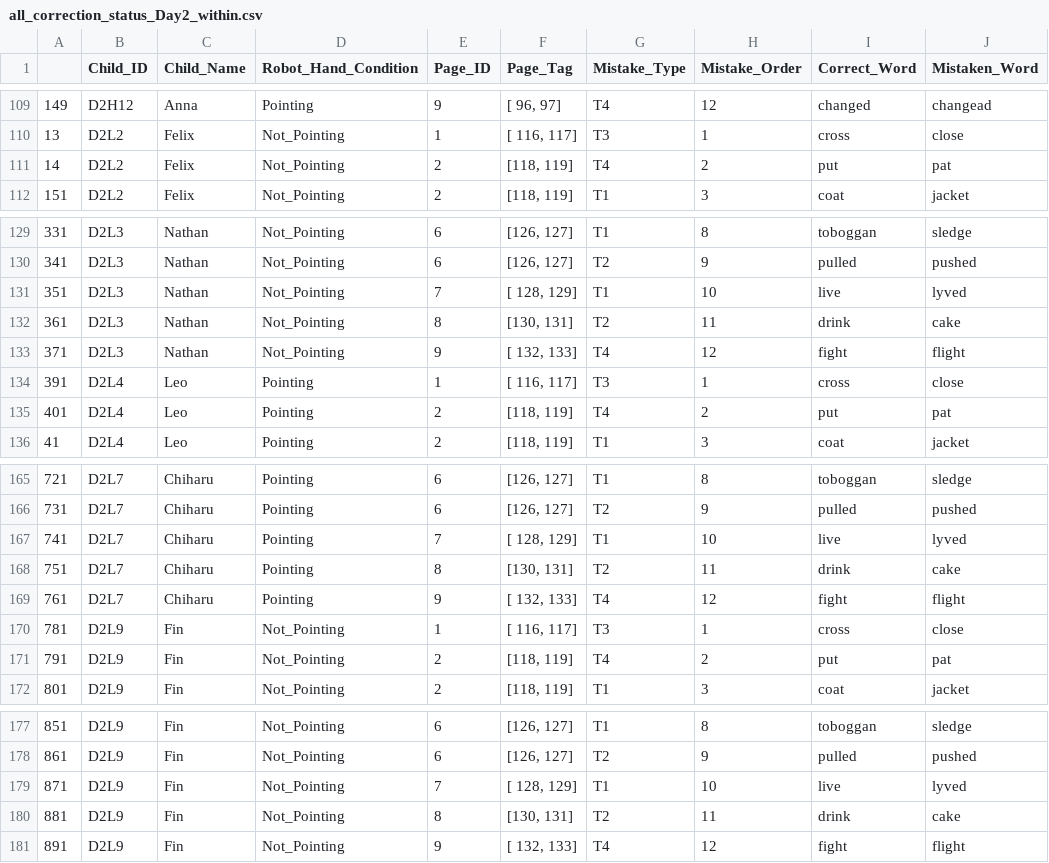
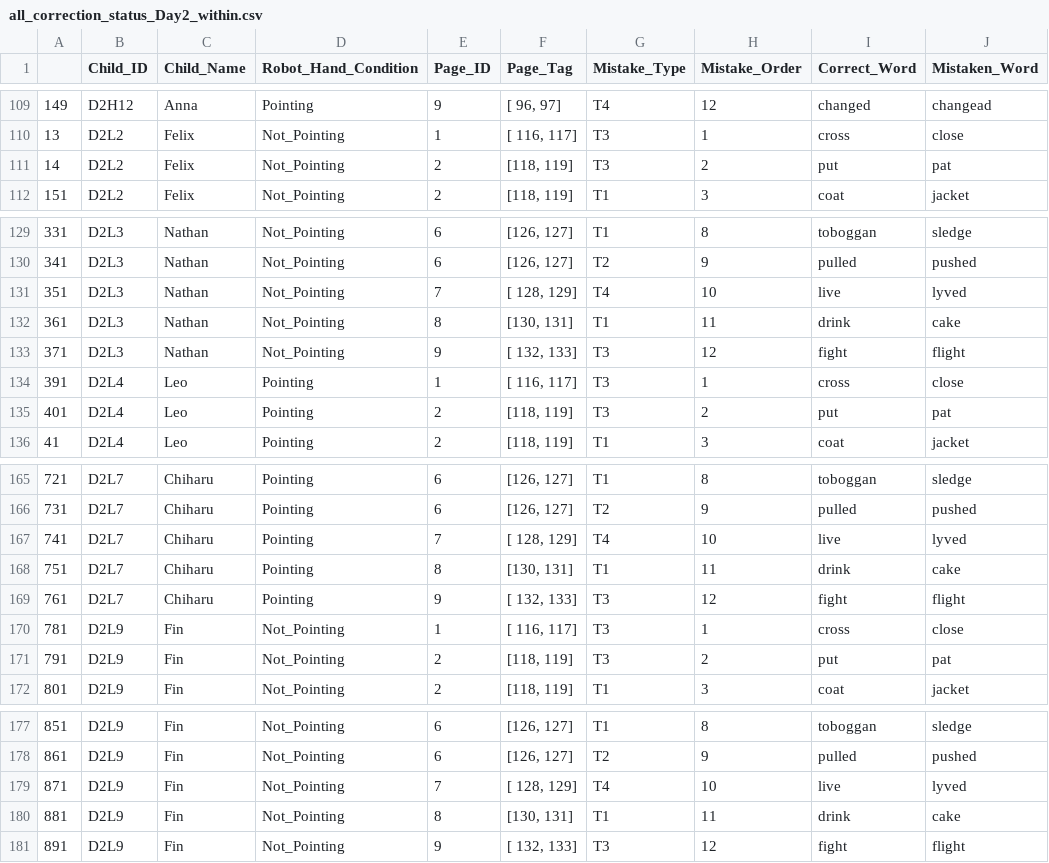
Before and after one commit to ElmiraYadollahi/analysis_coreader, a CSV file: all_correction_status_Day2_within.csv, drawn as a sheet; only a part is shown, gaps mark what is left out; the diff covers the shown part only; the diff names each change by its address in the sheet, - before the commit and + after, or states it on an @@ line.

```diff
--- a/all_correction_status_Day2_within.csv
+++ b/all_correction_status_Day2_within.csv
-G111 (Mistake_Type): T4
+G111 (Mistake_Type): T3
-G131 (Mistake_Type): T1
+G131 (Mistake_Type): T4
-G132 (Mistake_Type): T2
+G132 (Mistake_Type): T1
-G133 (Mistake_Type): T4
+G133 (Mistake_Type): T3
-G135 (Mistake_Type): T4
+G135 (Mistake_Type): T3
-G167 (Mistake_Type): T1
+G167 (Mistake_Type): T4
-G168 (Mistake_Type): T2
+G168 (Mistake_Type): T1
-G169 (Mistake_Type): T4
+G169 (Mistake_Type): T3
-G171 (Mistake_Type): T4
+G171 (Mistake_Type): T3
-G179 (Mistake_Type): T1
+G179 (Mistake_Type): T4
-G180 (Mistake_Type): T2
+G180 (Mistake_Type): T1
-G181 (Mistake_Type): T4
+G181 (Mistake_Type): T3
```
Also changed, not shown: 24 edited cells elsewhere in this file, all_correction_status_Day2_clean.csv.
